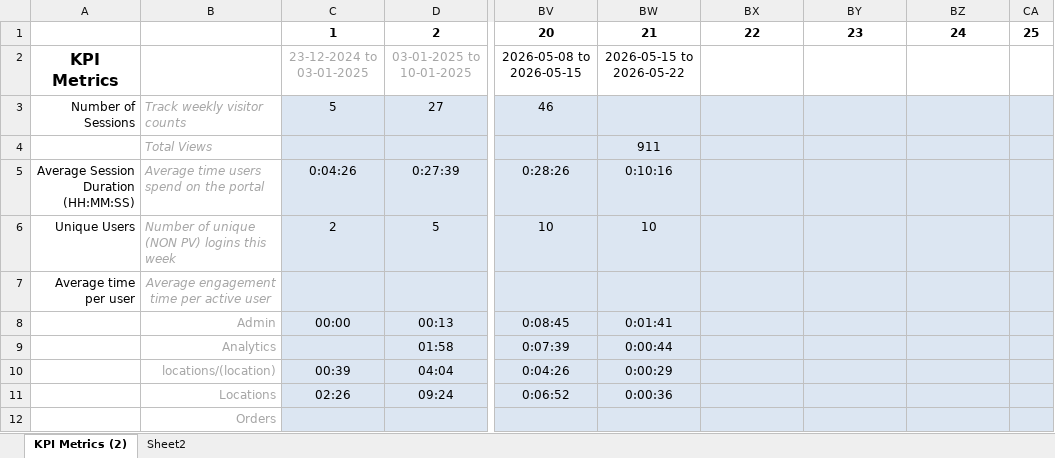
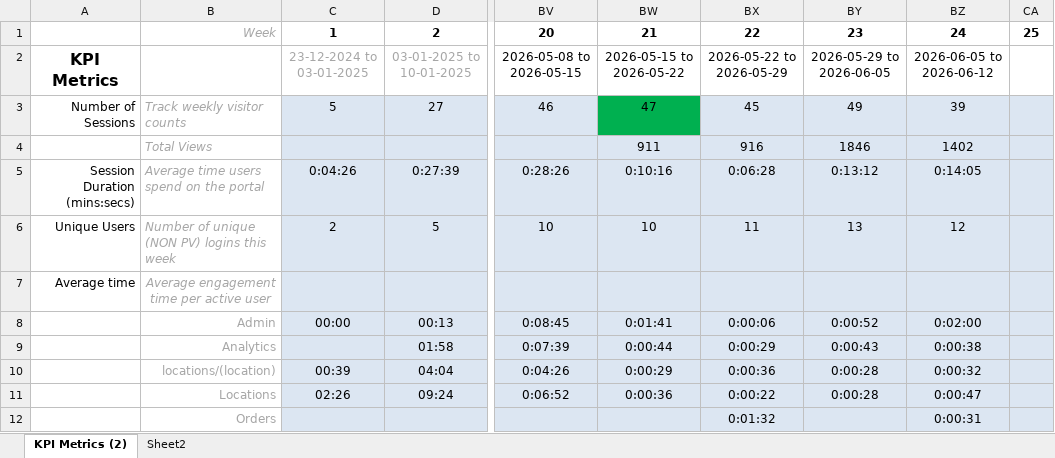
Before and after one commit to AidanLDev/kpi-dashboard, an Excel workbook: scripts/KPI_Metrics_Tracking_Template.xlsx, sheet KPI Metrics (2), drawn as a sheet; only a part is shown, gaps mark what is left out; values as stored, in another font and other column widths than the file's, no borders; conditional formats not drawn; removed rows and columns are numbered as before the commit, all else as after; rows hold the shown columns only; the diff covers the shown part only; the diff names each change by its address in the sheet, - before the commit and + after, or states it on an @@ line.

Commit message:
Fixing ingest script

```diff
--- a/scripts/KPI_Metrics_Tracking_Template.xlsx (sheet KPI Metrics (2))
+++ b/scripts/KPI_Metrics_Tracking_Template.xlsx (sheet KPI Metrics (2))
-B1: (empty)
+B1: Week
-BX2: (empty)
+BX2: 2026-05-22 to 2026-05-29
-BY2: (empty)
+BY2: 2026-05-29 to 2026-06-05
-BZ2: (empty)
+BZ2: 2026-06-05 to 2026-06-12
-BW3: (empty)
+BW3: 47
-BW3 fill: #DCE6F2
+BW3 fill: #00B050
-BX3: (empty)
+BX3: 45
-BY3: (empty)
+BY3: 49
-BZ3: (empty)
+BZ3: 39
-row 4:  | Total Views |  |  |  | 911
+row 4:  | Total Views |  |  |  | 911 | 916 | 1846 | 1402
-A5: Average Session Duration (HH:MM:SS)
+A5: Session Duration (mins:secs)
-BX5: (empty)
+BX5: 0:06:28
-BY5: (empty)
+BY5: 0:13:12
-BZ5: (empty)
+BZ5: 0:14:05
-BX6: (empty)
+BX6: 11
-BY6: (empty)
+BY6: 13
-BZ6: (empty)
+BZ6: 12
-A7: Average time per user
+A7: Average time
-BX8: (empty)
+BX8: 0:00:06
-BY8: (empty)
+BY8: 0:00:52
-BZ8: (empty)
+BZ8: 0:02:00
-BX9: (empty)
+BX9: 0:00:29
-BY9: (empty)
+BY9: 0:00:43
-BZ9: (empty)
+BZ9: 0:00:38
-BX10: (empty)
+BX10: 0:00:36
-BY10:BY11: (empty)
+BY10:BY11: 0:00:28
-BZ10: (empty)
+BZ10: 0:00:32
-BX11: (empty)
+BX11: 0:00:22
-BZ11: (empty)
+BZ11: 0:00:47
-BX12: (empty)
+BX12: 0:01:32
-BZ12: (empty)
+BZ12: 0:00:31
```
Also changed, not shown: 3 added rows, 1 removed row and 98 edited cells elsewhere in this sheet, formulas that keep their value, hidden cells, charts or pictures, 4 other files.
